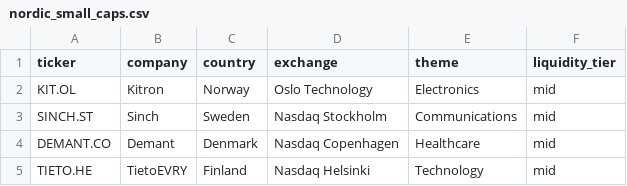
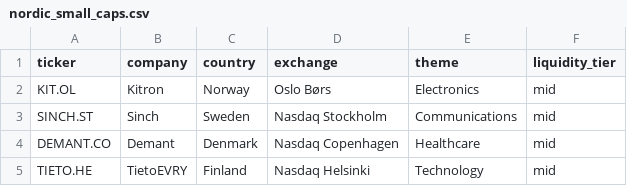
Before and after one commit to Maremoo2/Aksjeopplysningne, a CSV file: watchlists/nordic_small_caps.csv, drawn as a sheet.

```diff
--- a/watchlists/nordic_small_caps.csv
+++ b/watchlists/nordic_small_caps.csv
@@ -1,3 +1,3 @@
 ticker,company,country,exchange,theme,liquidity_tier
-KIT.OL,Kitron,Norway,Oslo Technology,Electronics,mid
+KIT.OL,Kitron,Norway,Oslo Børs,Electronics,mid
 SINCH.ST,Sinch,Sweden,Nasdaq Stockholm,Communications,mid
```
Also changed, not shown: watchlists/nordic_large_caps.csv, watchlists/nordic_momentum.csv, 2 other files.
